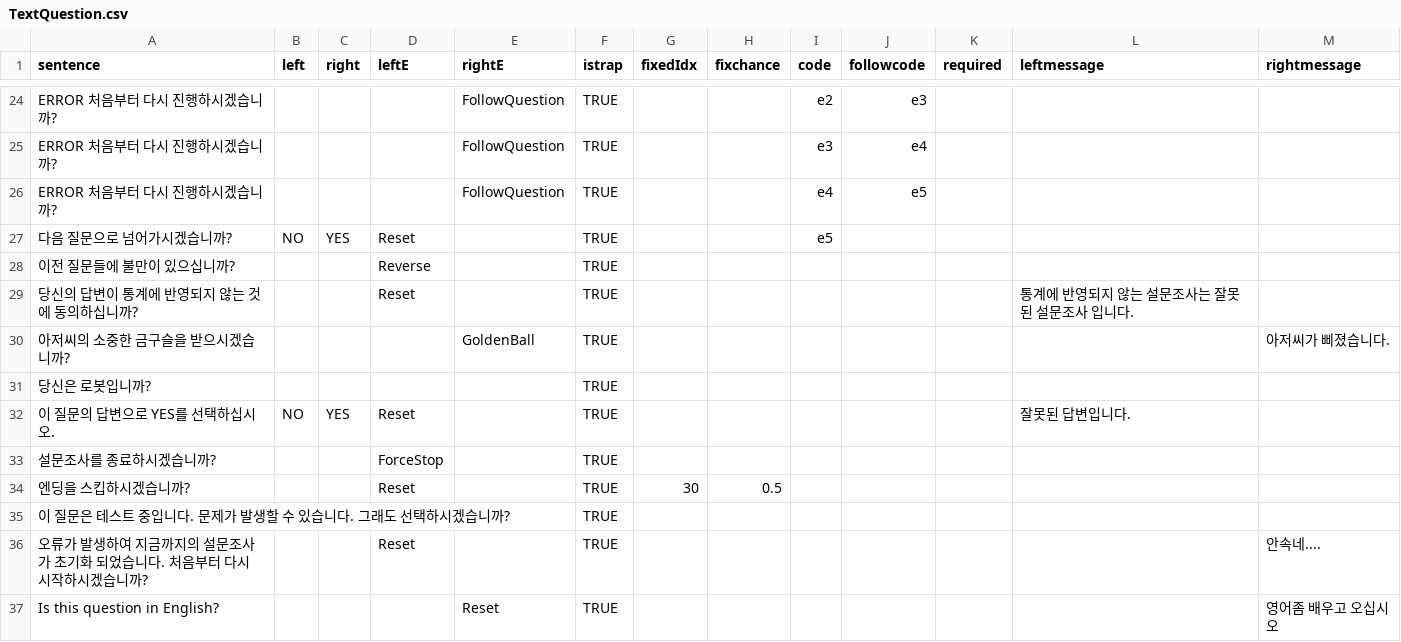
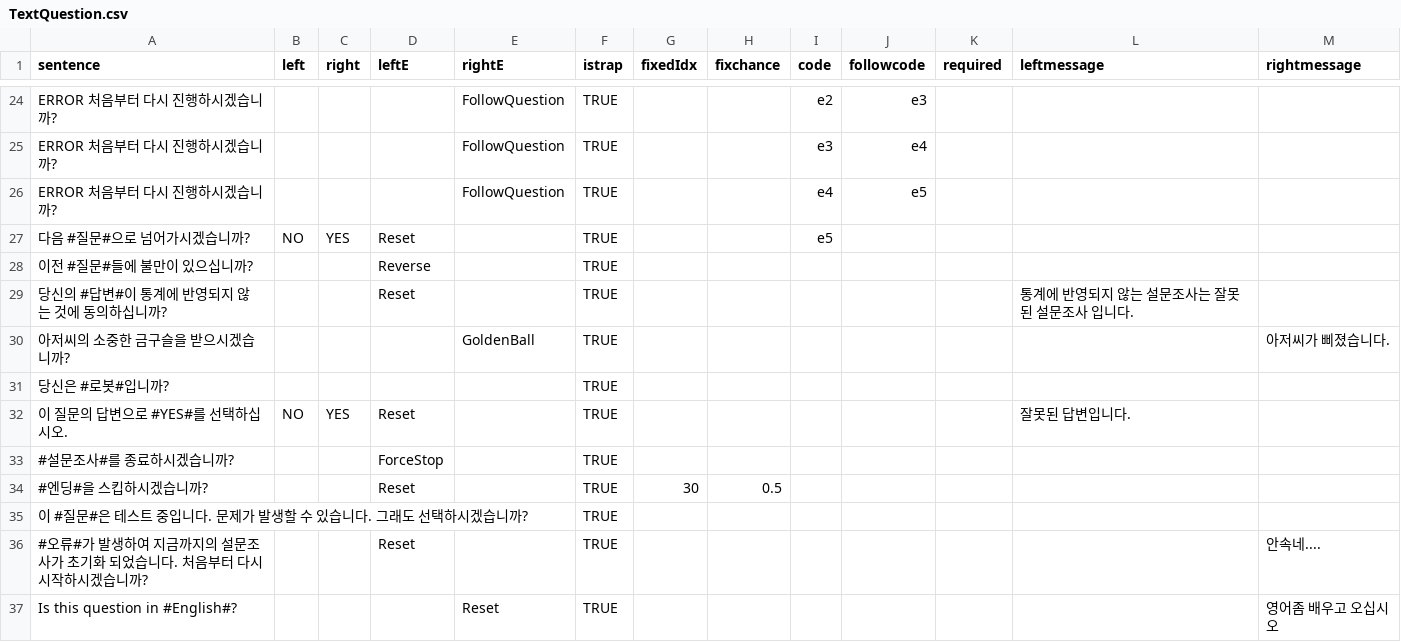
Before and after one commit to munsung143/ComputerGame, a CSV file: Assets/CSV/TextQuestion.csv, drawn as a sheet; only a part is shown, gaps mark what is left out; the diff covers the shown part only.

```diff
--- a/Assets/CSV/TextQuestion.csv
+++ b/Assets/CSV/TextQuestion.csv
@@ -26,12 +26,12 @@ ERROR 처음부터 다시 진행하시겠습니까?,,,,FollowQuestion,TRUE,,,e3,
 ERROR 처음부터 다시 진행하시겠습니까?,,,,FollowQuestion,TRUE,,,e4,e5,,,
-다음 질문으로 넘어가시겠습니까?,NO,YES,Reset,,TRUE,,,e5,,,,
-이전 질문들에 불만이 있으십니까?,,,Reverse,,TRUE,,,,,,,
-당신의 답변이 통계에 반영되지 않는 것에 동의하십니까?,,,Reset,,TRUE,,,,,,통계에 반영되지 않는 설문조사는 잘못된 설문조사 입니다.,
+다음 #질문#으로 넘어가시겠습니까?,NO,YES,Reset,,TRUE,,,e5,,,,
+이전 #질문#들에 불만이 있으십니까?,,,Reverse,,TRUE,,,,,,,
+당신의 #답변#이 통계에 반영되지 않는 것에 동의하십니까?,,,Reset,,TRUE,,,,,,통계에 반영되지 않는 설문조사는 잘못된 설문조사 입니다.,
 아저씨의 소중한 금구슬을 받으시겠습니까?,,,,GoldenBall,TRUE,,,,,,,아저씨가 삐졌습니다.
-당신은 로봇입니까?,,,,,TRUE,,,,,,,
-이 질문의 답변으로 YES를 선택하십시오.,NO,YES,Reset,,TRUE,,,,,,잘못된 답변입니다.,
-설문조사를 종료하시겠습니까?,,,ForceStop,,TRUE,,,,,,,
-엔딩을 스킵하시겠습니까?,,,Reset,,TRUE,30,0.5,,,,,
-이 질문은 테스트 중입니다. 문제가 발생할 수 있습니다. 그래도 선택하시겠습니까?,,,,,TRUE,,,,,,,
-오류가 발생하여 지금까지의 설문조사가 초기화 되었습니다. 처음부터 다시 시작하시겠습니까?,,,Reset,,TRUE,,,,,,,안속네....
-Is this question in English?,,,,Reset,TRUE,,,,,,,영어좀 배우고 오십시오
+당신은 #로봇#입니까?,,,,,TRUE,,,,,,,
+이 질문의 답변으로 #YES#를 선택하십시오.,NO,YES,Reset,,TRUE,,,,,,잘못된 답변입니다.,
+#설문조사#를 종료하시겠습니까?,,,ForceStop,,TRUE,,,,,,,
+#엔딩#을 스킵하시겠습니까?,,,Reset,,TRUE,30,0.5,,,,,
+이 #질문#은 테스트 중입니다. 문제가 발생할 수 있습니다. 그래도 선택하시겠습니까?,,,,,TRUE,,,,,,,
+#오류#가 발생하여 지금까지의 설문조사가 초기화 되었습니다. 처음부터 다시 시작하시겠습니까?,,,Reset,,TRUE,,,,,,,안속네....
+Is this question in #English#?,,,,Reset,TRUE,,,,,,,영어좀 배우고 오십시오
```
Also changed, not shown: 18 edited cells elsewhere in this file, 31 other files.
